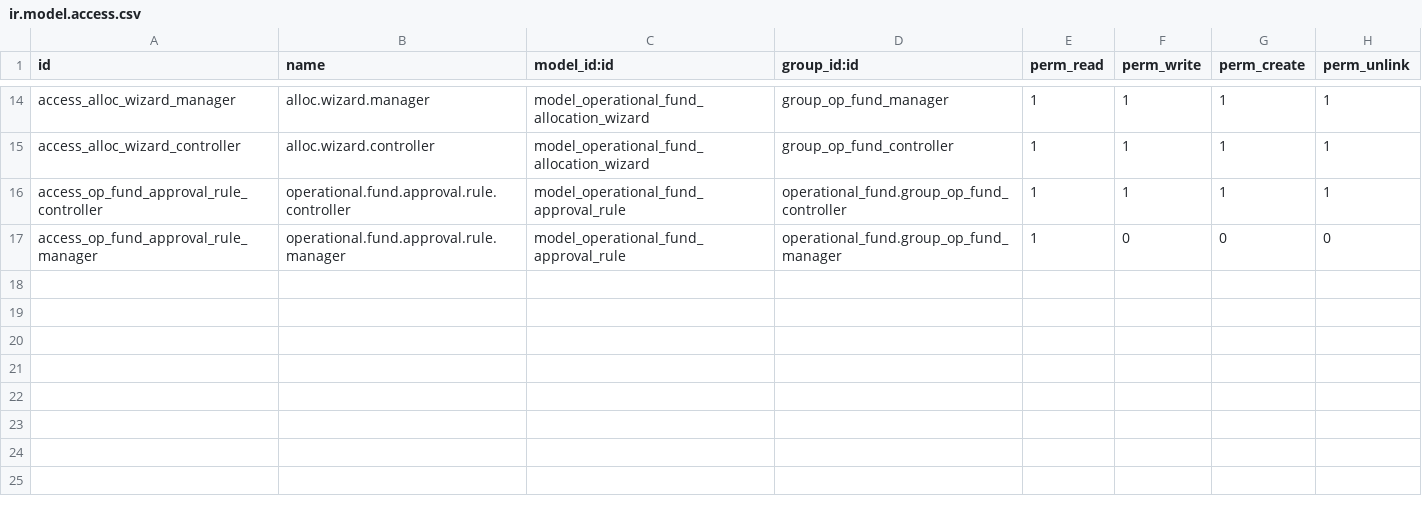
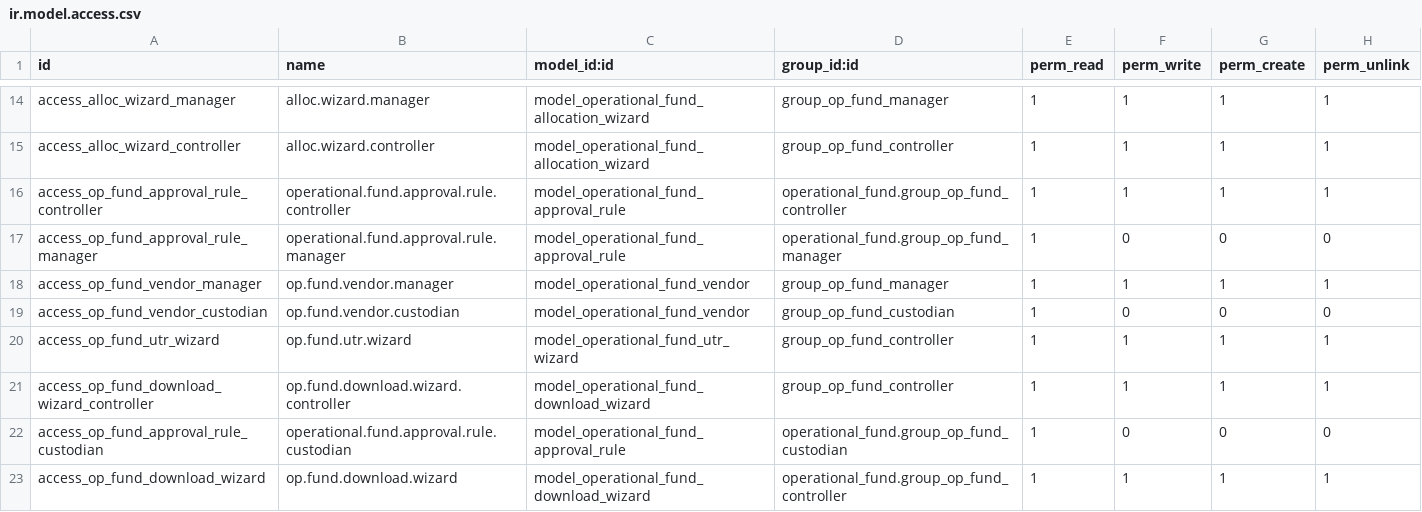
Before and after one commit to rohanmhase/custom_addons, a CSV file: custom_addons/operational_fund/security/ir.model.access.csv, drawn as a sheet; only a part is shown, gaps mark what is left out; the diff names each change by its address in the sheet, - before the commit and + after, or states it on an @@ line.

Commit message:
clinic schedule and operational fund merge

```diff
--- a/custom_addons/operational_fund/security/ir.model.access.csv
+++ b/custom_addons/operational_fund/security/ir.model.access.csv
+row 18: access_op_fund_vendor_manager | op.fund.vendor.manager | model_operational_fund_vendor | group_op_fund_manager | 1 | 1 | 1 | 1
+row 19: access_op_fund_vendor_custodian | op.fund.vendor.custodian | model_operational_fund_vendor | group_op_fund_custodian | 1 | 0 | 0 | 0
+row 20: access_op_fund_utr_wizard | op.fund.utr.wizard | model_operational_fund_utr_wizard | group_op_fund_controller | 1 | 1 | 1 | 1
+row 21: access_op_fund_download_wizard_controller | op.fund.download.wizard.controller | model_operational_fund_download_wizard | group_op_fund_controller | 1 | 1 | 1 | 1
+row 22: access_op_fund_approval_rule_custodian | operational.fund.approval.rule.custodian | model_operational_fund_approval_rule | operational_fund.group_op_fund_custodian | 1 | 0 | 0 | 0
+row 23: access_op_fund_download_wizard | op.fund.download.wizard | model_operational_fund_download_wizard | operational_fund.group_op_fund_controller | 1 | 1 | 1 | 1
```
Also changed, not shown: custom_addons/clinic_schedule/security/ir.model.access.csv, 12 other files.
